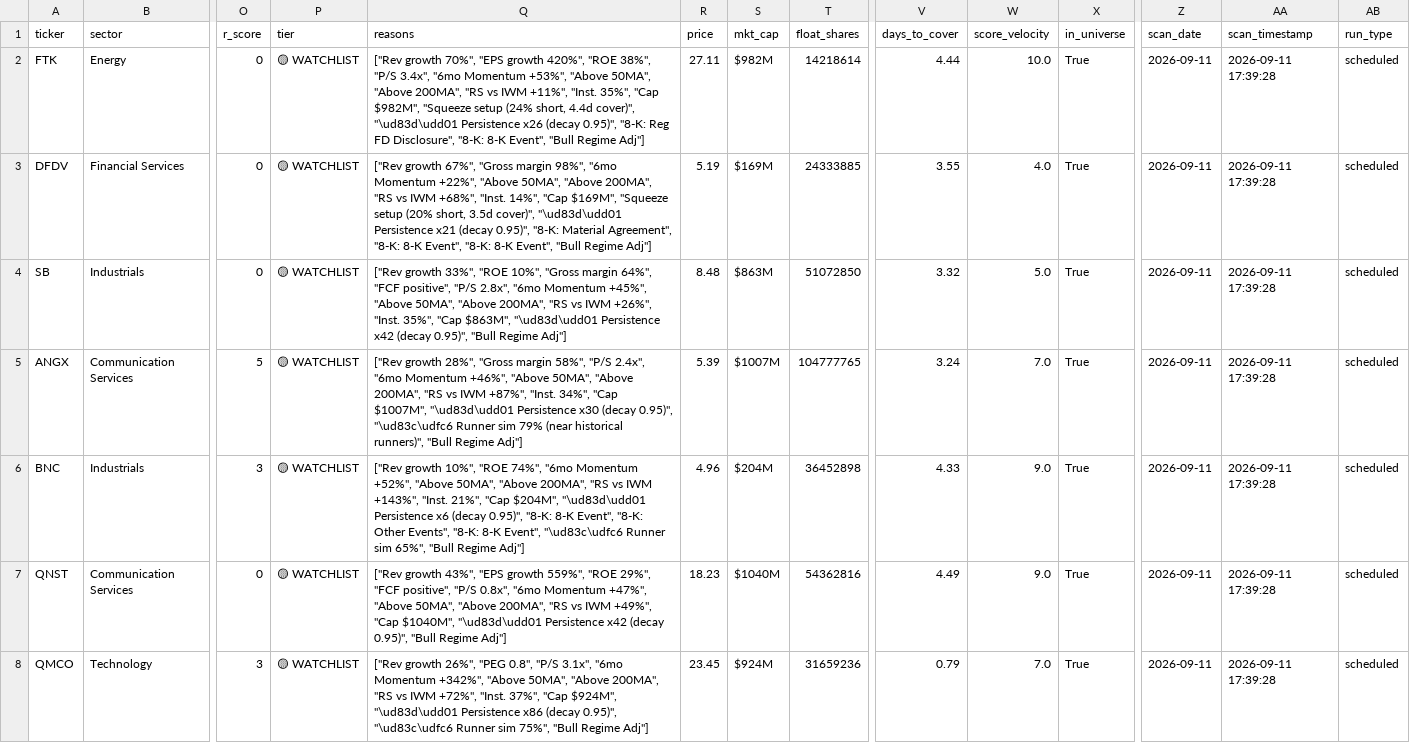
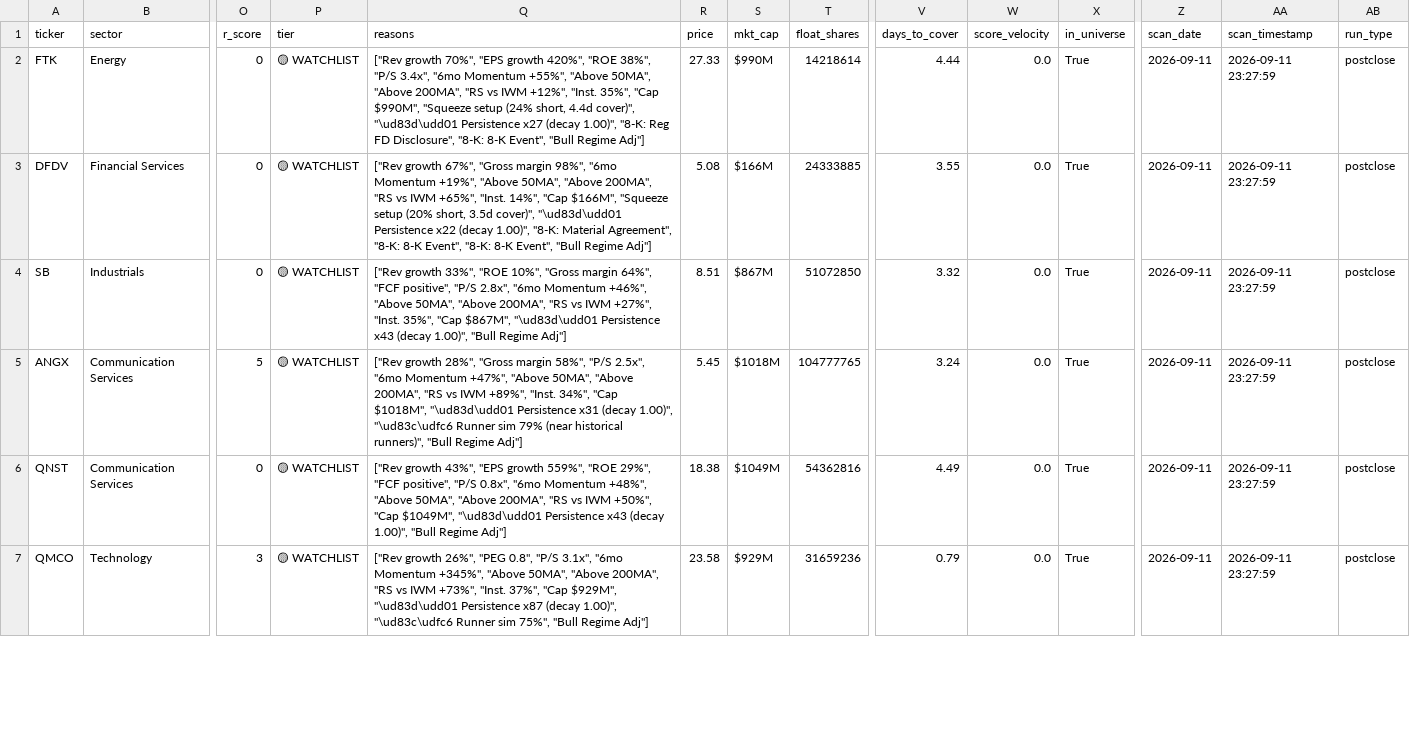
Before and after one commit to ChickenTenders2/argus, a CSV file: data/argus_results.csv, drawn as a sheet; only a part is shown, gaps mark what is left out; removed rows and columns are numbered as before the commit, all else as after; rows hold the shown columns only; the diff covers the shown part only; the diff names each change by its address in the sheet, - before the commit and + after, or states it on an @@ line.

```diff
--- a/data/argus_results.csv
+++ b/data/argus_results.csv
-Q2 (reasons): …"6mo Momentum +53%", "Above 50MA", "Above 200MA", "RS vs IWM +11%", "Inst. 35%", "Cap $982M", "Squeeze setup (24% short, 4.4d cover)", "\ud83d\udd01 Persistence x26 (decay 0.95)", "8-K: Reg…
+Q2 (reasons): …"6mo Momentum +55%", "Above 50MA", "Above 200MA", "RS vs IWM +12%", "Inst. 35%", "Cap $990M", "Squeeze setup (24% short, 4.4d cover)", "\ud83d\udd01 Persistence x27 (decay 1.00)", "8-K: Reg…
-R2 (price): 27.11
+R2 (price): 27.33
-S2 (mkt_cap): $982M
+S2 (mkt_cap): $990M
-W2 (score_velocity): 10.0
+W2 (score_velocity): 0.0
-AA2:AA5 (scan_timestamp): 2026-09-11 17:39:28
+AA2:AA5 (scan_timestamp): 2026-09-11 23:27:59
-AB2:AB5 (run_type): scheduled
+AB2:AB5 (run_type): postclose
-Q3 (reasons): …"6mo Momentum +22%", "Above 50MA", "Above 200MA", "RS vs IWM +68%", "Inst. 14%", "Cap $169M", "Squeeze setup (20% short, 3.5d cover)", "\ud83d\udd01 Persistence x21 (decay 0.95)", "8-K: Material…
+Q3 (reasons): …"6mo Momentum +19%", "Above 50MA", "Above 200MA", "RS vs IWM +65%", "Inst. 14%", "Cap $166M", "Squeeze setup (20% short, 3.5d cover)", "\ud83d\udd01 Persistence x22 (decay 1.00)", "8-K: Material…
-R3 (price): 5.19
+R3 (price): 5.08
-S3 (mkt_cap): $169M
+S3 (mkt_cap): $166M
-W3 (score_velocity): 4.0
+W3 (score_velocity): 0.0
-Q4 (reasons): …"6mo Momentum +45%", "Above 50MA", "Above 200MA", "RS vs IWM +26%", "Inst. 35%", "Cap $863M", "\ud83d\udd01 Persistence x42 (decay 0.95)", "Bull Regime…
+Q4 (reasons): …"6mo Momentum +46%", "Above 50MA", "Above 200MA", "RS vs IWM +27%", "Inst. 35%", "Cap $867M", "\ud83d\udd01 Persistence x43 (decay 1.00)", "Bull Regime…
-R4 (price): 8.48
+R4 (price): 8.51
-S4 (mkt_cap): $863M
+S4 (mkt_cap): $867M
-W4 (score_velocity): 5.0
+W4 (score_velocity): 0.0
-Q5 (reasons): …58%", "P/S 2.4x", "6mo Momentum +46%", "Above 50MA", "Above 200MA", "RS vs IWM +87%", "Inst. 34%", "Cap $1007M", "\ud83d\udd01 Persistence x30 (decay 0.95)", "\ud83c\udfc6 Runner…
+Q5 (reasons): …58%", "P/S 2.5x", "6mo Momentum +47%", "Above 50MA", "Above 200MA", "RS vs IWM +89%", "Inst. 34%", "Cap $1018M", "\ud83d\udd01 Persistence x31 (decay 1.00)", "\ud83c\udfc6 Runner…
-R5 (price): 5.39
+R5 (price): 5.45
-S5 (mkt_cap): $1007M
+S5 (mkt_cap): $1018M
-W5 (score_velocity): 7.0
+W5 (score_velocity): 0.0
-row 6: BNC | Industrials | 3 | 🟡 WATCHLIST | ["Rev growth 10%", "ROE 74%", "6mo Momentum +52%", "Above 50MA", "Above 200MA", "RS vs IWM +143%", "Inst. 21%", "Cap $204M", "\ud83d\udd01 Persistence x6 (decay 0.95)", "8-K: 8-K Event", "8-K: Other Events", "8-K: 8-K Event", "\ud83c\udfc6 Runner sim 65%", "Bull Regime Adj"] | 4.96 | $204M | 36452898 | 4.33 | 9.0 | True | 2026-09-11 | 2026-09-11 17:39:28 | scheduled
-Q6 (reasons): …"6mo Momentum +47%", "Above 50MA", "Above 200MA", "RS vs IWM +49%", "Cap $1040M", "\ud83d\udd01 Persistence x42 (decay 0.95)", "Bull Regime…
+Q6 (reasons): …"6mo Momentum +48%", "Above 50MA", "Above 200MA", "RS vs IWM +50%", "Cap $1049M", "\ud83d\udd01 Persistence x43 (decay 1.00)", "Bull Regime…
-R6 (price): 18.23
+R6 (price): 18.38
-S6 (mkt_cap): $1040M
+S6 (mkt_cap): $1049M
-W6 (score_velocity): 9.0
+W6 (score_velocity): 0.0
-AA6:AA7 (scan_timestamp): 2026-09-11 17:39:28
+AA6:AA7 (scan_timestamp): 2026-09-11 23:27:59
-AB6:AB7 (run_type): scheduled
+AB6:AB7 (run_type): postclose
-Q7 (reasons): …"6mo Momentum +342%", "Above 50MA", "Above 200MA", "RS vs IWM +72%", "Inst. 37%", "Cap $924M", "\ud83d\udd01 Persistence x86 (decay 0.95)", "\ud83c\udfc6 Runner…
+Q7 (reasons): …"6mo Momentum +345%", "Above 50MA", "Above 200MA", "RS vs IWM +73%", "Inst. 37%", "Cap $929M", "\ud83d\udd01 Persistence x87 (decay 1.00)", "\ud83c\udfc6 Runner…
-R7 (price): 23.45
+R7 (price): 23.58
-S7 (mkt_cap): $924M
+S7 (mkt_cap): $929M
-W7 (score_velocity): 7.0
+W7 (score_velocity): 0.0
```
Also changed, not shown: 2 added rows, 1 removed row and 22 edited cells elsewhere in this file, data/argus_results_history.csv, 1 other file.
